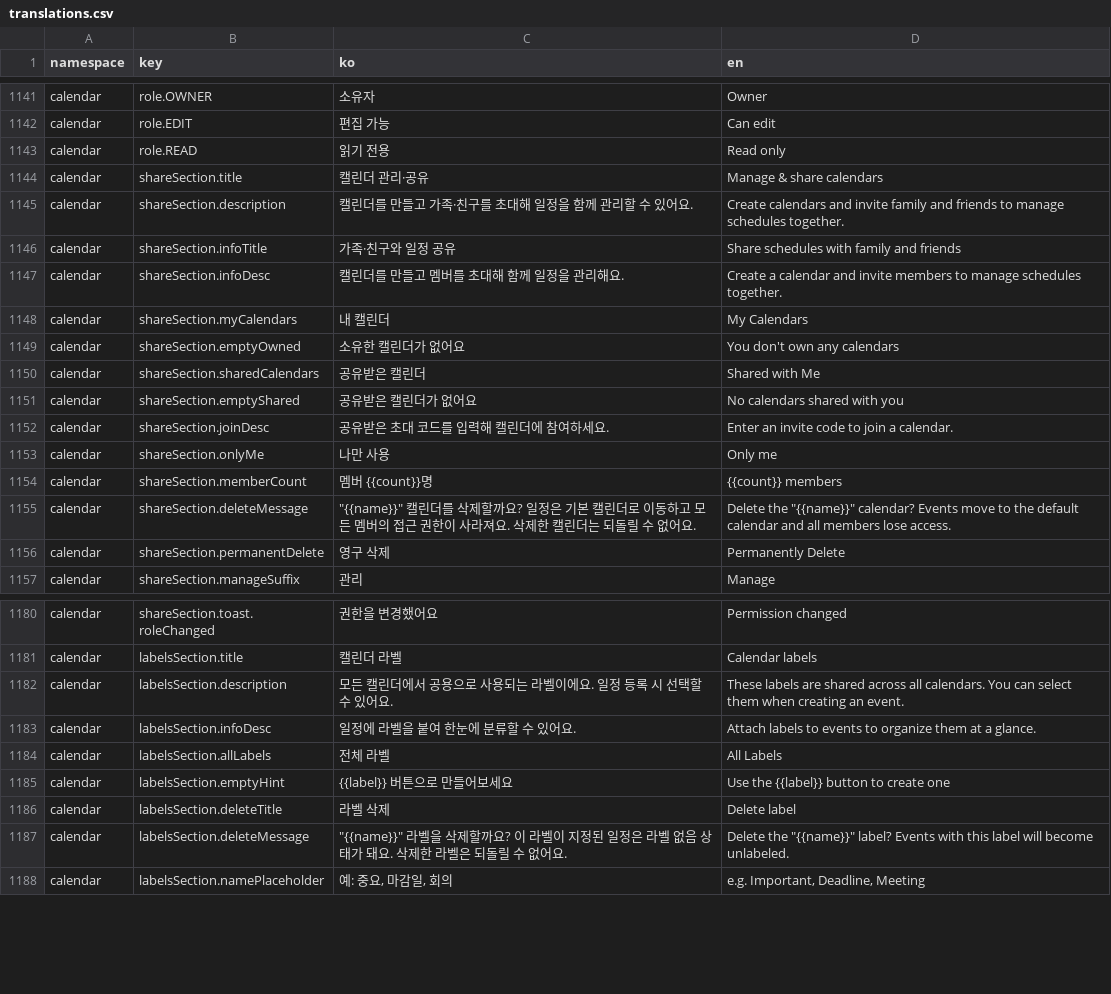
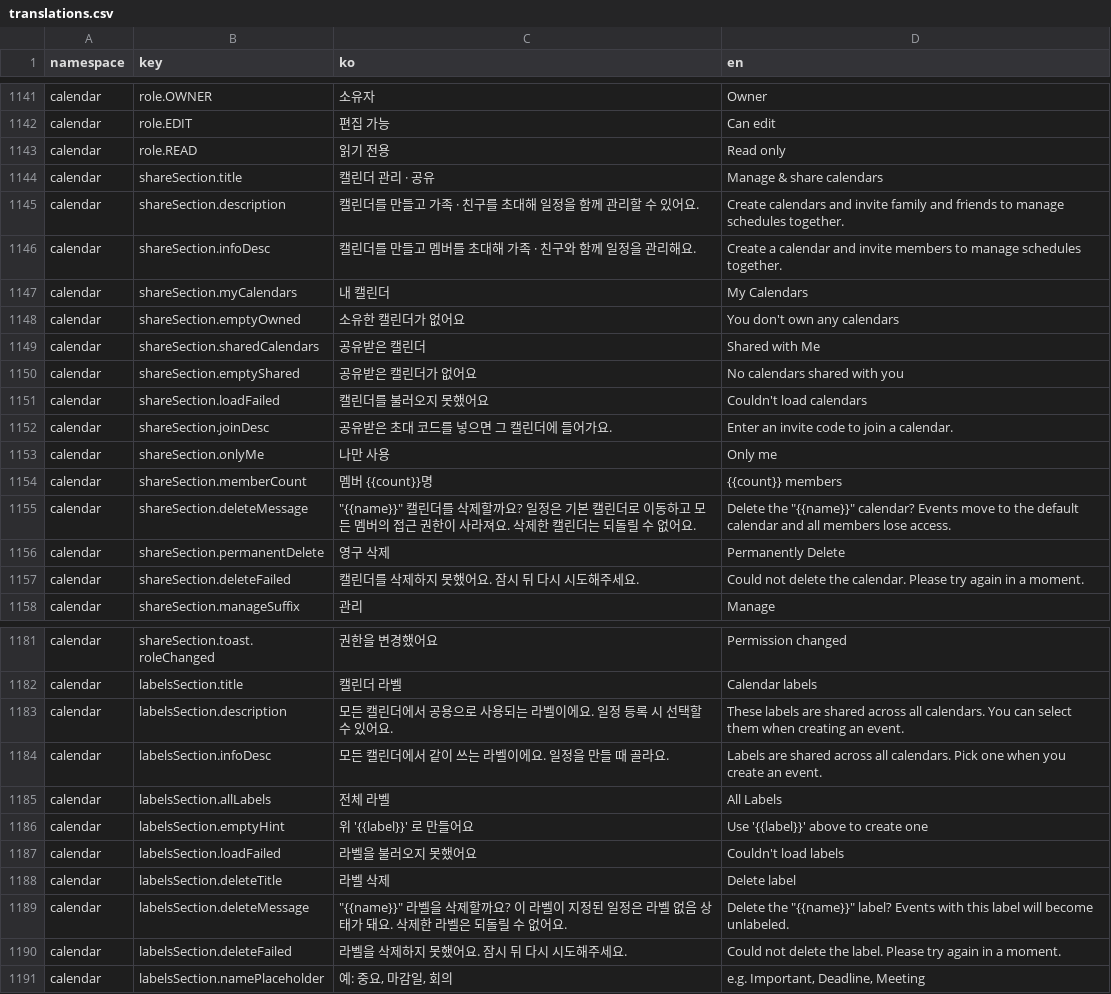
Before and after one commit to lshdainty/groo-damda-front, a CSV file: i18n/translations.csv, drawn as a sheet; only a part is shown, gaps mark what is left out; the diff covers the shown part only.

```diff
--- a/i18n/translations.csv
+++ b/i18n/translations.csv
@@ -1143,6 +1143,5 @@ calendar,role.EDIT,편집 가능,Can edit
 calendar,role.READ,읽기 전용,Read only
-calendar,shareSection.title,캘린더 관리·공유,Manage & share calendars
-calendar,shareSection.description,캘린더를 만들고 가족·친구를 초대해 일정을 함께 관리할 수 있어요.,Create calendars and invite family and friends to manage schedules together.
-calendar,shareSection.infoTitle,가족·친구와 일정 공유,Share schedules with family and friends
-calendar,shareSection.infoDesc,캘린더를 만들고 멤버를 초대해 함께 일정을 관리해요.,Create a calendar and invite members to manage schedules together.
+calendar,shareSection.title,캘린더 관리 · 공유,Manage & share calendars
+calendar,shareSection.description,캘린더를 만들고 가족 · 친구를 초대해 일정을 함께 관리할 수 있어요.,Create calendars and invite family and friends to manage schedules together.
+calendar,shareSection.infoDesc,캘린더를 만들고 멤버를 초대해 가족 · 친구와 함께 일정을 관리해요.,Create a calendar and invite members to manage schedules together.
 calendar,shareSection.myCalendars,내 캘린더,My Calendars
@@ -1151,3 +1150,4 @@ calendar,shareSection.sharedCalendars,공유받은 캘린더,Shared with Me
 calendar,shareSection.emptyShared,공유받은 캘린더가 없어요,No calendars shared with you
-calendar,shareSection.joinDesc,공유받은 초대 코드를 입력해 캘린더에 참여하세요.,Enter an invite code to join a calendar.
+calendar,shareSection.loadFailed,캘린더를 불러오지 못했어요,Couldn't load calendars
+calendar,shareSection.joinDesc,공유받은 초대 코드를 넣으면 그 캘린더에 들어가요.,Enter an invite code to join a calendar.
 calendar,shareSection.onlyMe,나만 사용,Only me
@@ -1156,2 +1156,3 @@ calendar,shareSection.deleteMessage,"""{{name}}"" 캘린더를 삭제할까요?
 calendar,shareSection.permanentDelete,영구 삭제,Permanently Delete
+calendar,shareSection.deleteFailed,캘린더를 삭제하지 못했어요. 잠시 뒤 다시 시도해주세요.,Could not delete the calendar. Please try again in a moment.
 calendar,shareSection.manageSuffix,관리,Manage
@@ -1182,7 +1183,9 @@ calendar,labelsSection.title,캘린더 라벨,Calendar labels
 calendar,labelsSection.description,모든 캘린더에서 공용으로 사용되는 라벨이에요. 일정 등록 시 선택할 수 있어요.,These labels are shared across all calendars. You can select them when creating an event.
-calendar,labelsSection.infoDesc,일정에 라벨을 붙여 한눈에 분류할 수 있어요.,Attach labels to events to organize them at a glance.
+calendar,labelsSection.infoDesc,모든 캘린더에서 같이 쓰는 라벨이에요. 일정을 만들 때 골라요.,Labels are shared across all calendars. Pick one when you create an event.
 calendar,labelsSection.allLabels,전체 라벨,All Labels
-calendar,labelsSection.emptyHint,{{label}} 버튼으로 만들어보세요,Use the {{label}} button to create one
+calendar,labelsSection.emptyHint,위 '{{label}}' 로 만들어요,Use '{{label}}' above to create one
+calendar,labelsSection.loadFailed,라벨을 불러오지 못했어요,Couldn't load labels
 calendar,labelsSection.deleteTitle,라벨 삭제,Delete label
 calendar,labelsSection.deleteMessage,"""{{name}}"" 라벨을 삭제할까요? 이 라벨이 지정된 일정은 라벨 없음 상태가 돼요. 삭제한 라벨은 되돌릴 수 없어요.","Delete the ""{{name}}"" label? Events with this label will become unlabeled."
+calendar,labelsSection.deleteFailed,라벨을 삭제하지 못했어요. 잠시 뒤 다시 시도해주세요.,Could not delete the label. Please try again in a moment.
 calendar,labelsSection.namePlaceholder,"예: 중요, 마감일, 회의","e.g. Important, Deadline, Meeting"
```
Also changed, not shown: 1 edited cell elsewhere in this file, 10 other files.
